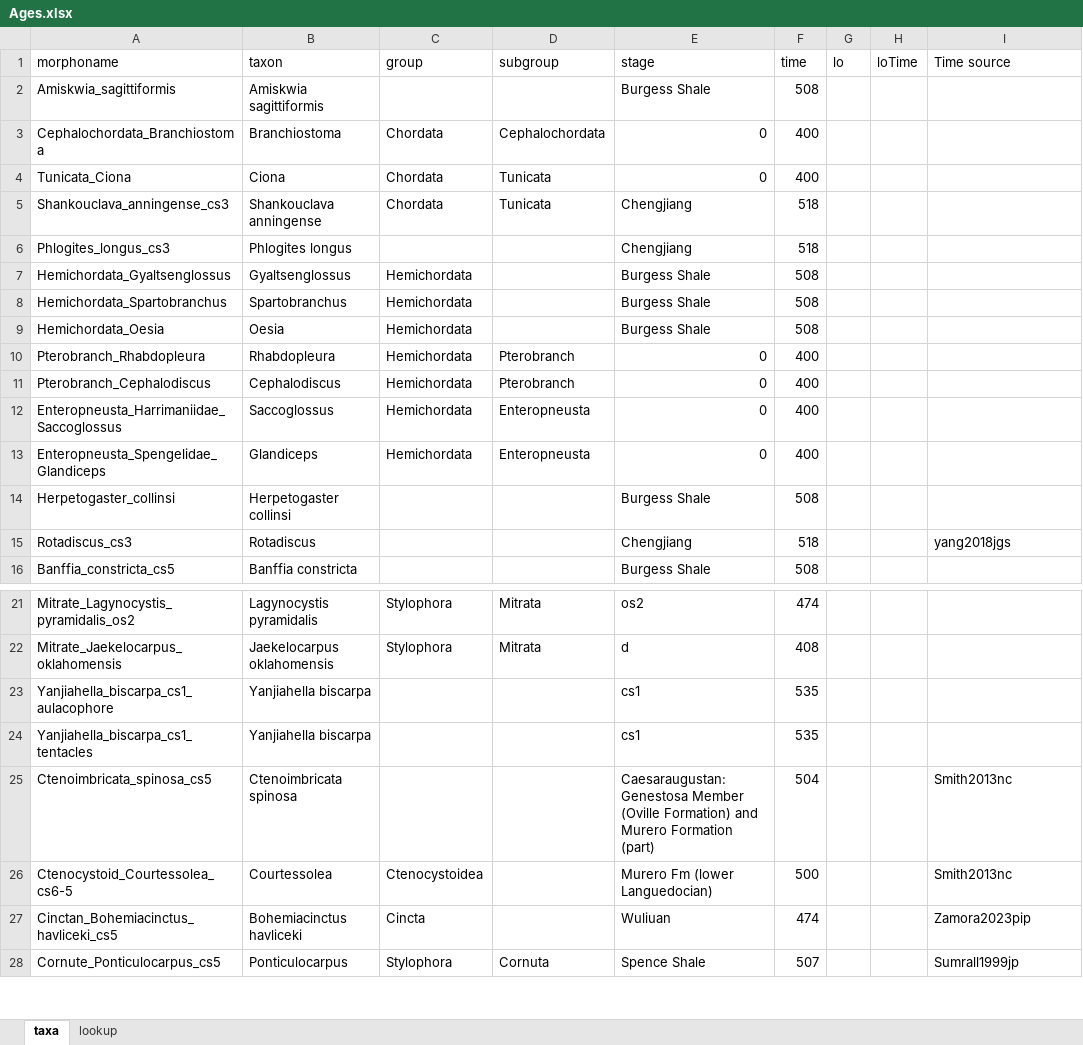
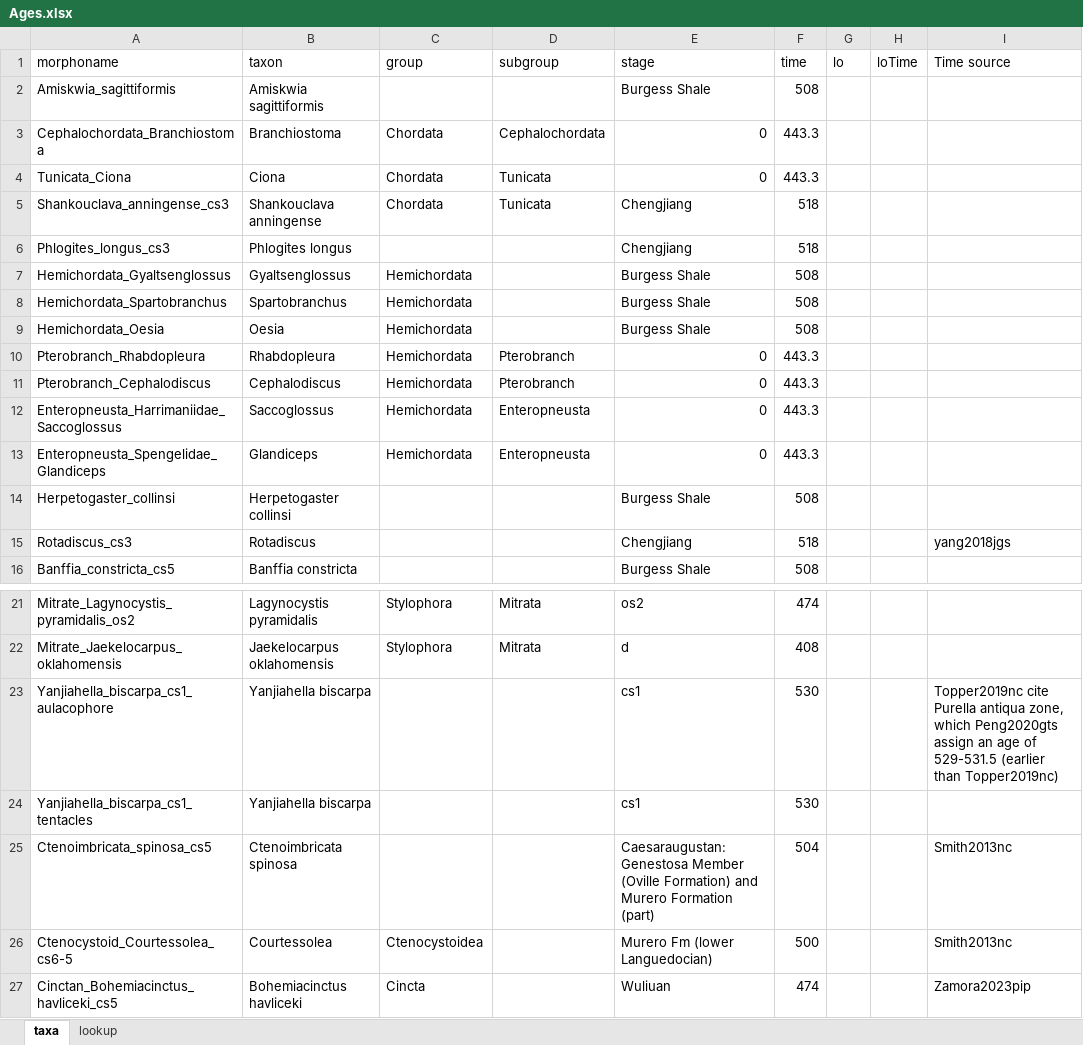
Before and after one commit to vetulicolians/phylo-vetu, an Excel workbook: Ages.xlsx, sheet taxa, drawn as a sheet; only a part is shown, gaps mark what is left out; the shorter side is filled out with more unchanged rows; values as stored, in another font and other column widths than the file's, no borders; the diff names each change by its address in the sheet, - before the commit and + after, or states it on an @@ line.

```diff
--- a/Ages.xlsx (sheet taxa)
+++ b/Ages.xlsx (sheet taxa)
-F3:F4 (time): 400
+F3:F4 (time): 443.3
-F10:F13 (time): 400
+F10:F13 (time): 443.3
-F23:F24 (time): 535
+F23:F24 (time): 530
-I23 (Time source): (empty)
+I23 (Time source): Topper2019nc cite Purella antiqua zone, which Peng2020gts assign an age of 529-531.5 (earlier than Topper2019nc)
```
Also changed, not shown: sheet lookup, 20 other files.
